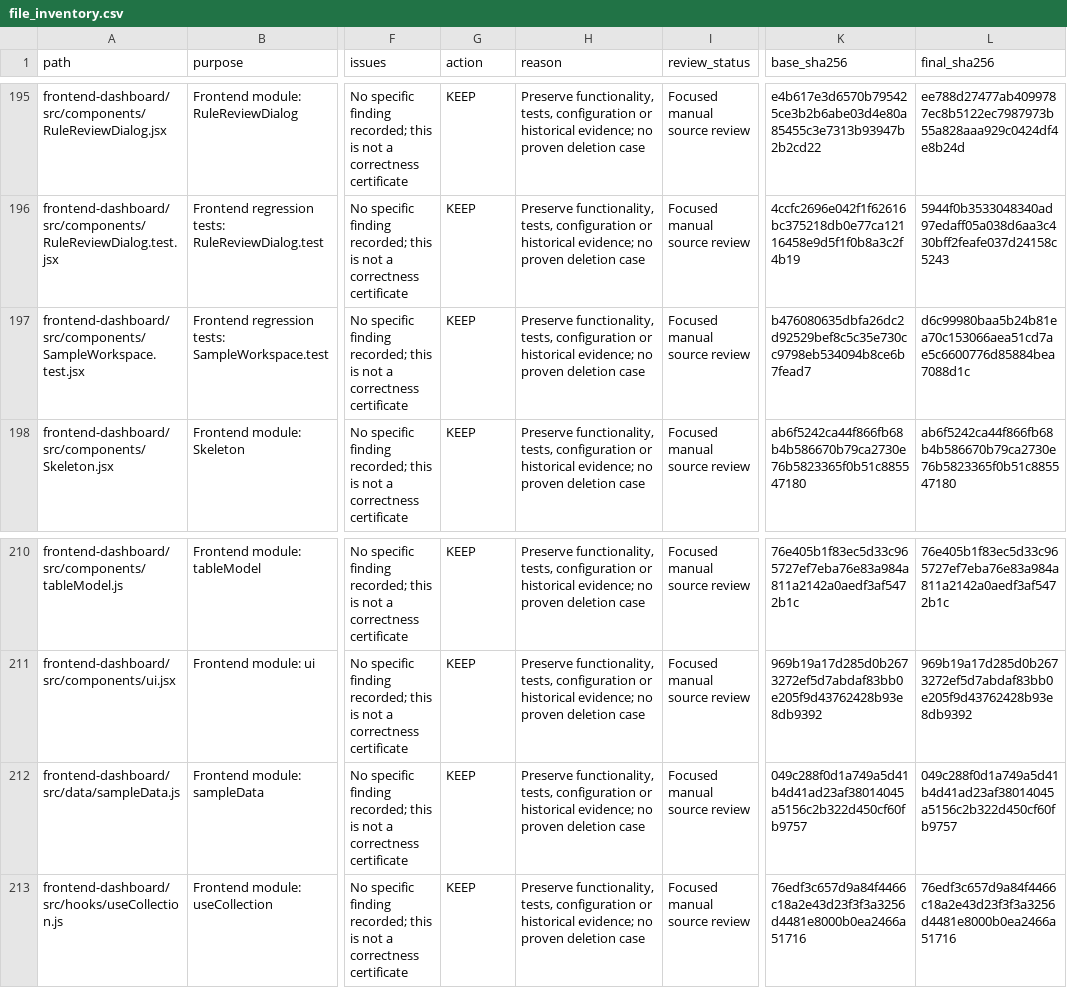
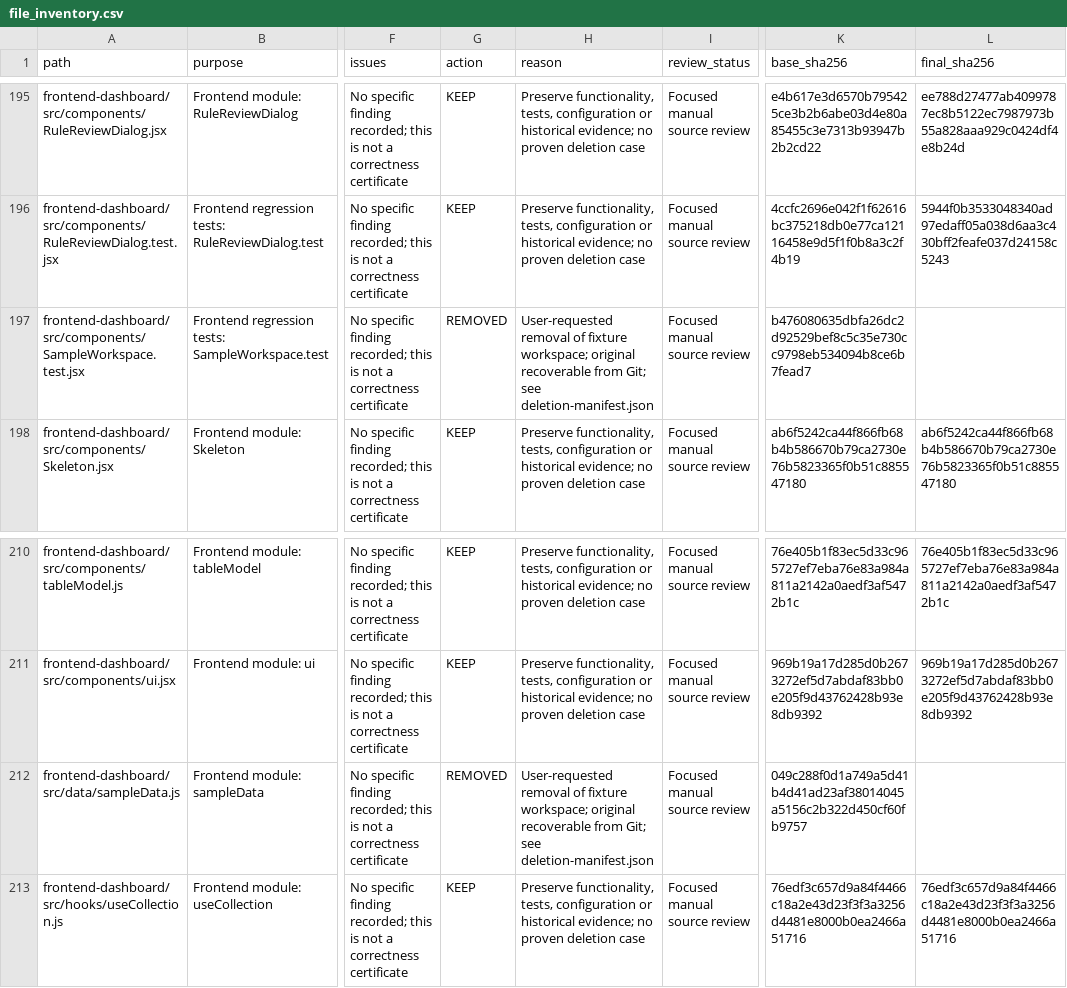
Before and after one commit to guna-hash/selfsentry, a CSV file: docs/repository-audit/file_inventory.csv, drawn as a sheet; only a part is shown, gaps mark what is left out; the diff covers the shown part only; the diff names each change by its address in the sheet, - before the commit and + after, or states it on an @@ line.

Commit message:
Remove sample workspace and use live dashboard data

```diff
--- a/docs/repository-audit/file_inventory.csv
+++ b/docs/repository-audit/file_inventory.csv
-G197 (action): KEEP
+G197 (action): REMOVED
-H197 (reason): Preserve functionality, tests, configuration or historical evidence; no proven deletion case
+H197 (reason): User-requested removal of fixture workspace; original recoverable from Git; see deletion-manifest.json
-L197 (final_sha256): d6c99980baa5b24b81ea70c153066aea51cd7ae5c6600776d85884bea7088d1c
+L197 (final_sha256): (empty)
-G212 (action): KEEP
+G212 (action): REMOVED
-H212 (reason): Preserve functionality, tests, configuration or historical evidence; no proven deletion case
+H212 (reason): User-requested removal of fixture workspace; original recoverable from Git; see deletion-manifest.json
-L212 (final_sha256): 049c288f0d1a749a5d41b4d41ad23af38014045a5156c2b322d450cf60fb9757
+L212 (final_sha256): (empty)
```
Also changed, not shown: 45 edited cells elsewhere in this file, 46 other files.
